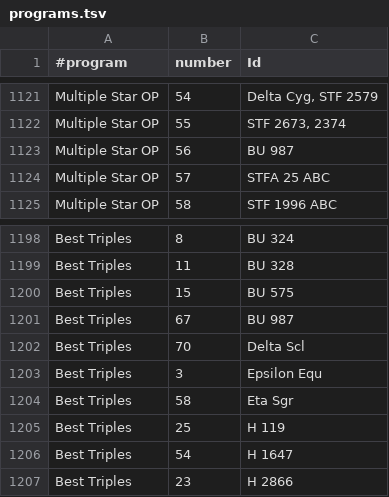
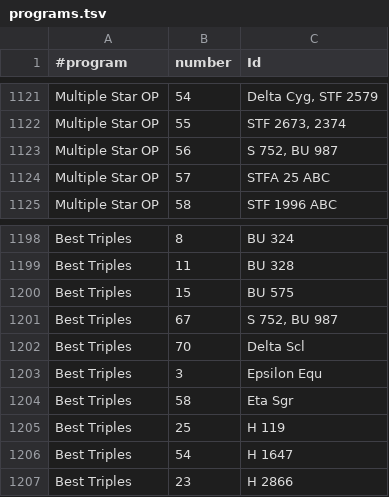
Before and after one commit to jonathanacross/astrodb, a TSV file: data/programs.tsv, drawn as a sheet; only a part is shown, gaps mark what is left out.

```diff
--- a/data/programs.tsv
+++ b/data/programs.tsv
@@ -1122,3 +1122,3 @@ Multiple Star OP	54	Delta Cyg, STF 2579
 Multiple Star OP	55	STF 2673, 2374
-Multiple Star OP	56	BU 987
+Multiple Star OP	56	S 752, BU 987
 Multiple Star OP	57	STFA 25 ABC
@@ -1200,3 +1200,3 @@ Best Triples	11	BU 328
 Best Triples	15	BU 575
-Best Triples	67	BU 987
+Best Triples	67	S 752, BU 987
 Best Triples	70	Delta Scl
```
Also changed, not shown: data/objects.tsv, data/observations.tsv.
